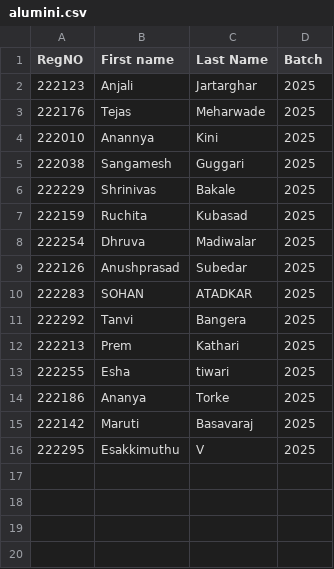
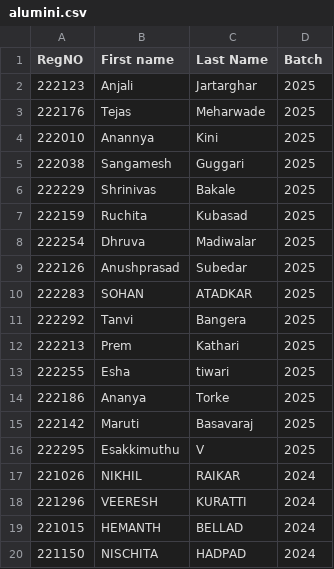
Before and after one commit to Swati-bhomkar/campus-Connect114, a CSV file: server/src/data/alumini.csv, drawn as a sheet.

```diff
--- a/server/src/data/alumini.csv
+++ b/server/src/data/alumini.csv
@@ -16 +16,5 @@ RegNO,First name,Last Name,Batch
 222295,Esakkimuthu,V,2025
+221026,NIKHIL,RAIKAR,2024
+221296,VEERESH,KURATTI,2024
+221015,HEMANTH,BELLAD,2024
+221150,NISCHITA,HADPAD,2024
```
Also changed, not shown: server/src/data/student1.csv, 1 other file.
